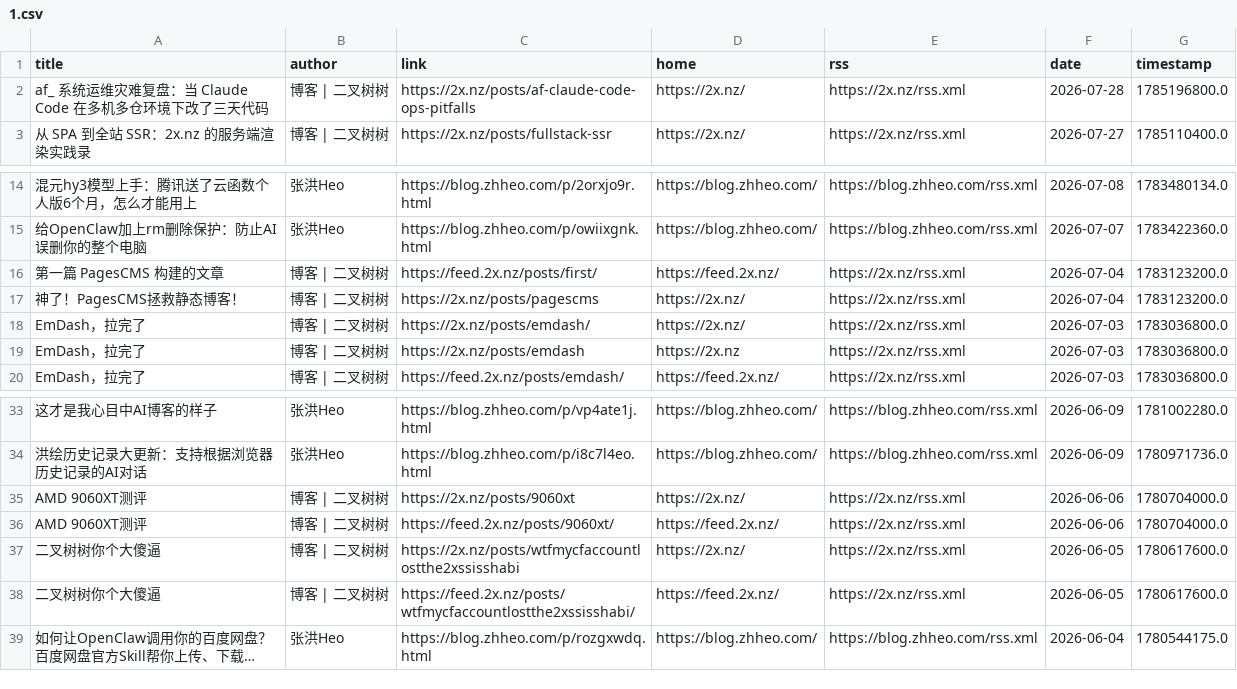
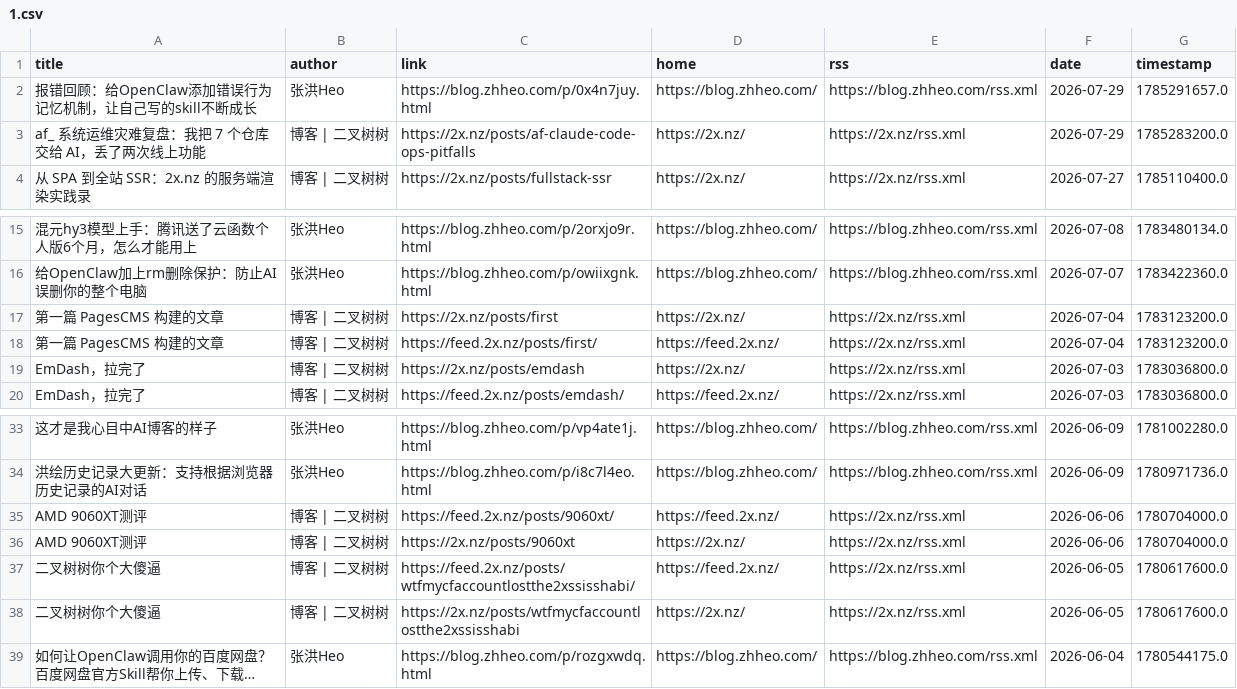
Before and after one commit to Moretti815/rssblog-source, a CSV file: all/1.csv, drawn as a sheet; only a part is shown, gaps mark what is left out; long unchanged cells end in …; removed rows and columns are numbered as before the commit, all else as after; the diff names each change by its address in the sheet, - before the commit and + after, or states it on an @@ line.

```diff
--- a/all/1.csv
+++ b/all/1.csv
+row 2: 报错回顾：给OpenClaw添加错误行为记忆机制，让自己写的skill不断成长 | 张洪Heo | https://blog.zhheo.com/p/0x4n7juy.html | https://blog.zhheo.com/ | https://blog.zhheo.com/rss.xml | 2026-07-29 | 1785291657.0
-A3 (title): af_ 系统运维灾难复盘：当 Claude Code 在多机多仓环境下改了三天代码
+A3 (title): af_ 系统运维灾难复盘：我把 7 个仓库交给 AI，丢了两次线上功能
-F3 (date): 2026-07-28
+F3 (date): 2026-07-29
-G3 (timestamp): 1785196800.0
+G3 (timestamp): 1785283200.0
+row 17: 第一篇 PagesCMS 构建的文章 | 博客 | 二叉树树 | https://2x.nz/posts/first | https://2x.nz/ | https://2x.nz/rss.xml | 2026-07-04 | 1783123200.0
-row 17: 神了！PagesCMS拯救静态博客！ | 博客 | 二叉树树 | https://2x.nz/posts/pagescms | https://2x.nz/ | https://2x.nz/rss.xml | 2026-07-04 | 1783123200.0
-row 18: EmDash，拉完了 | 博客 | 二叉树树 | https://2x.nz/posts/emdash/ | https://2x.nz/ | https://2x.nz/rss.xml | 2026-07-03 | 1783036800.0
-D19 (home): https://2x.nz
+D19 (home): https://2x.nz/
@@ row 36 moved to row 35: AMD 9060XT测评 @@
@@ row 38 moved to row 37: 二叉树树你个大傻逼 @@
```
Also changed, not shown: source/12572b184ff7f919e45b40af632da15b/1.csv, source/ff7f4d18e1e556b9b6bf1b5adf9ab58f/5.csv, 39 other files.
